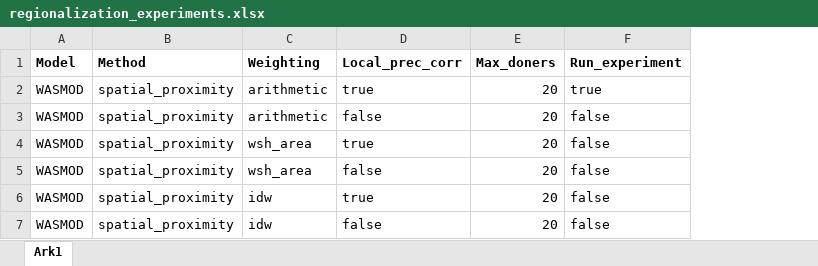
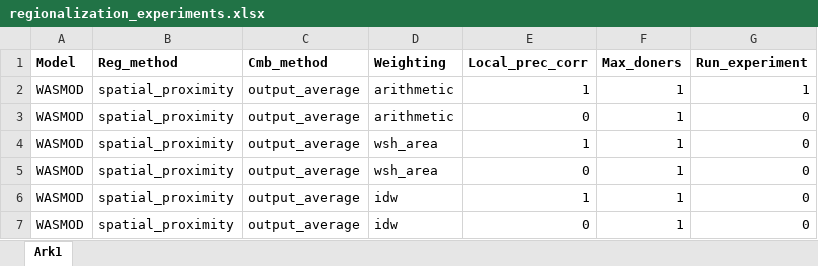
Before and after one commit to jmgnve/wasmod_norway, an Excel workbook: regionalization_experiments.xlsx, sheet Ark1, drawn as a sheet; values as stored, in another font and other column widths than the file's, no borders; addresses are those after the commit; the diff names each change by its address in the sheet, - before the commit and + after, or states it on an @@ line.

```diff
--- a/regionalization_experiments.xlsx (sheet Ark1)
+++ b/regionalization_experiments.xlsx (sheet Ark1)
+column C (Cmb_method), rows 2-7: all output_average
-B1: Method
+B1: Reg_method
-E2 (Local_prec_corr): true
+E2 (Local_prec_corr): 1
-F2:F7 (Max_doners): 20
+F2:F7 (Max_doners): 1
-G2 (Run_experiment): true
+G2 (Run_experiment): 1
-E3 (Local_prec_corr): false
+E3 (Local_prec_corr): 0
-G3:G7 (Run_experiment): false
+G3:G7 (Run_experiment): 0
-E4 (Local_prec_corr): true
+E4 (Local_prec_corr): 1
-E5 (Local_prec_corr): false
+E5 (Local_prec_corr): 0
-E6 (Local_prec_corr): true
+E6 (Local_prec_corr): 1
-E7 (Local_prec_corr): false
+E7 (Local_prec_corr): 0
```
Also changed, not shown: 3 other files.
